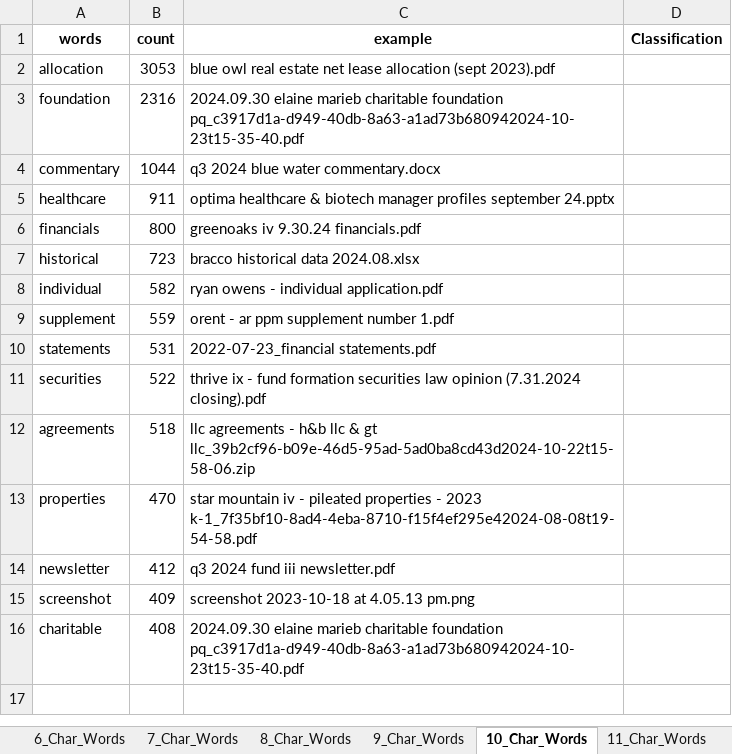
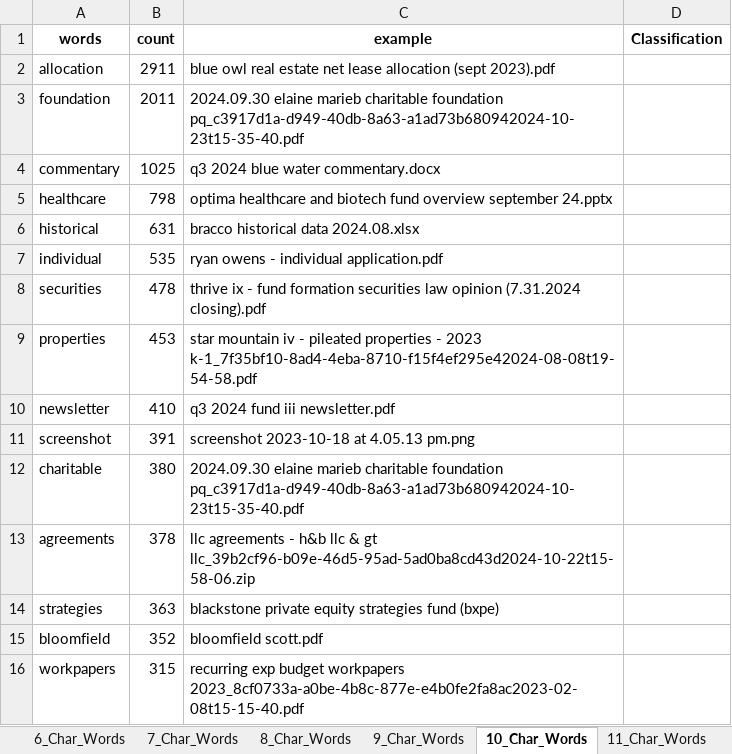
Before and after one commit to Gfatouras/File_Classification, an Excel workbook: top_words_unclassified_words.xlsx, sheet 10_Char_Words, drawn as a sheet; values as stored, in another font and other column widths than the file's, no borders; removed rows and columns are numbered as before the commit, all else as after; the diff names each change by its address in the sheet, - before the commit and + after, or states it on an @@ line.

```diff
--- a/top_words_unclassified_words.xlsx (sheet 10_Char_Words)
+++ b/top_words_unclassified_words.xlsx (sheet 10_Char_Words)
-B2 (count): 3053
+B2 (count): 2911
-B3 (count): 2316
+B3 (count): 2011
-B4 (count): 1044
+B4 (count): 1025
-B5 (count): 911
+B5 (count): 798
-C5 (example): optima healthcare & biotech manager profiles september 24.pptx
+C5 (example): optima healthcare and biotech fund overview september 24.pptx
-row 6: financials | 800 | greenoaks iv 9.30.24 financials.pdf
-B6 (count): 723
+B6 (count): 631
-B7 (count): 582
+B7 (count): 535
-row 9: supplement | 559 | orent - ar ppm supplement number 1.pdf
-row 10: statements | 531 | 2022-07-23_financial statements.pdf
-B8 (count): 522
+B8 (count): 478
-row 12: agreements | 518 | llc agreements - h&b llc & gt llc_39b2cf96-b09e-46d5-95ad-5ad0ba8cd43d2024-10-22t15-58-06.zip
-B9 (count): 470
+B9 (count): 453
-B10 (count): 412
+B10 (count): 410
-B11 (count): 409
+B11 (count): 391
-B12 (count): 408
+B12 (count): 380
+row 13: agreements | 378 | llc agreements - h&b llc & gt llc_39b2cf96-b09e-46d5-95ad-5ad0ba8cd43d2024-10-22t15-58-06.zip
+row 14: strategies | 363 | blackstone private equity strategies fund (bxpe)
+row 15: bloomfield | 352 | bloomfield scott.pdf
+row 16: workpapers | 315 | recurring exp budget workpapers 2023_8cf0733a-a0be-4b8c-877e-e4b0fe2fa8ac2023-02-08t15-15-40.pdf
```
Also changed, not shown: sheet 5_Char_Words, sheet 4_Char_Words, sheet 7_Char_Words, sheet 11_Char_Words, sheet 9_Char_Words, sheet 6_Char_Words, 3 more sheets, 8 other files.
